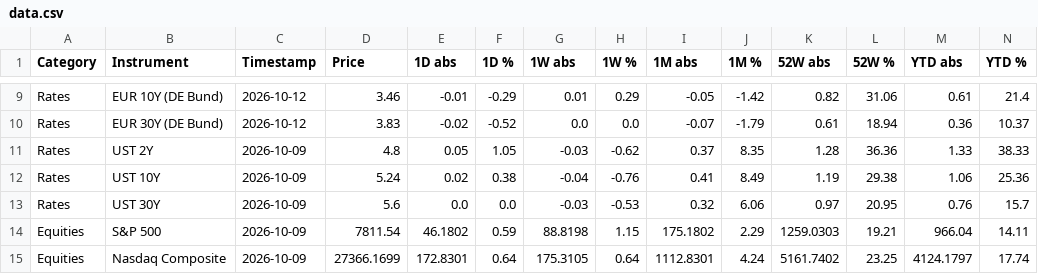
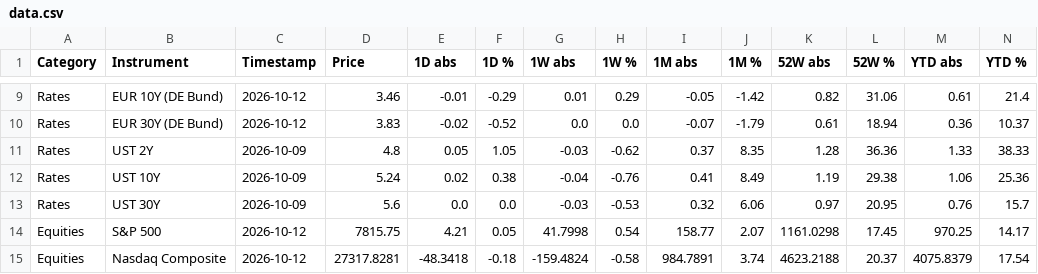
Before and after one commit to FloKlinge/finance-dashboard, a CSV file: data.csv, drawn as a sheet; only a part is shown, gaps mark what is left out; the diff covers the shown part only.

```diff
--- a/data.csv
+++ b/data.csv
@@ -13,3 +13,3 @@ Rates,UST 10Y,2026-10-09,5.24,0.02,0.38,-0.04,-0.76,0.41,8.49,1.19,29.38,1.06,25
 Rates,UST 30Y,2026-10-09,5.6,0.0,0.0,-0.03,-0.53,0.32,6.06,0.97,20.95,0.76,15.7
-Equities,S&P 500,2026-10-09,7811.54,46.1802,0.59,88.8198,1.15,175.1802,2.29,1259.0303,19.21,966.04,14.11
-Equities,Nasdaq Composite,2026-10-09,27366.1699,172.8301,0.64,175.3105,0.64,1112.8301,4.24,5161.7402,23.25,4124.1797,17.74
+Equities,S&P 500,2026-10-12,7815.75,4.21,0.05,41.7998,0.54,158.77,2.07,1161.0298,17.45,970.25,14.17
+Equities,Nasdaq Composite,2026-10-12,27317.8281,-48.3418,-0.18,-159.4824,-0.58,984.7891,3.74,4623.2188,20.37,4075.8379,17.54
```
Also changed, not shown: 116 edited cells elsewhere in this file, 1 other file.
